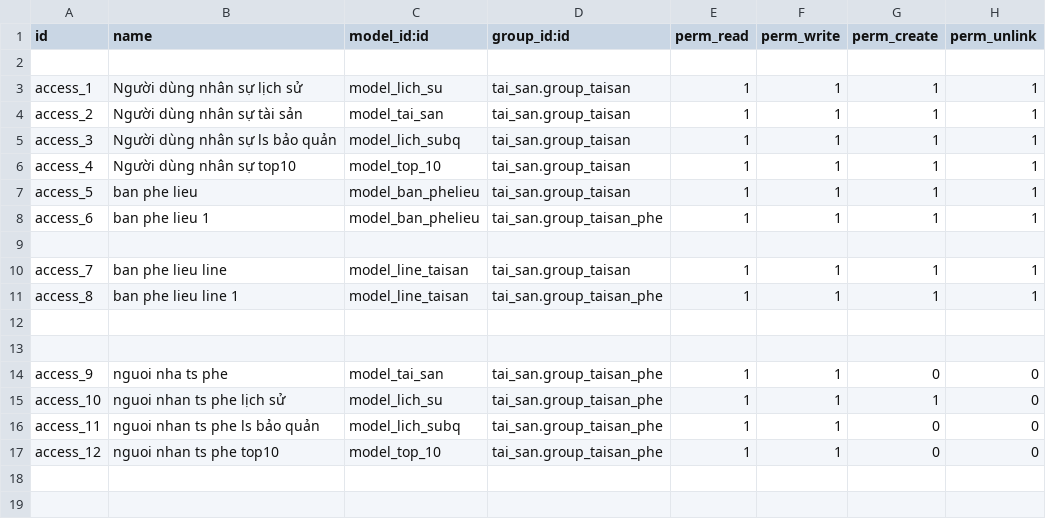
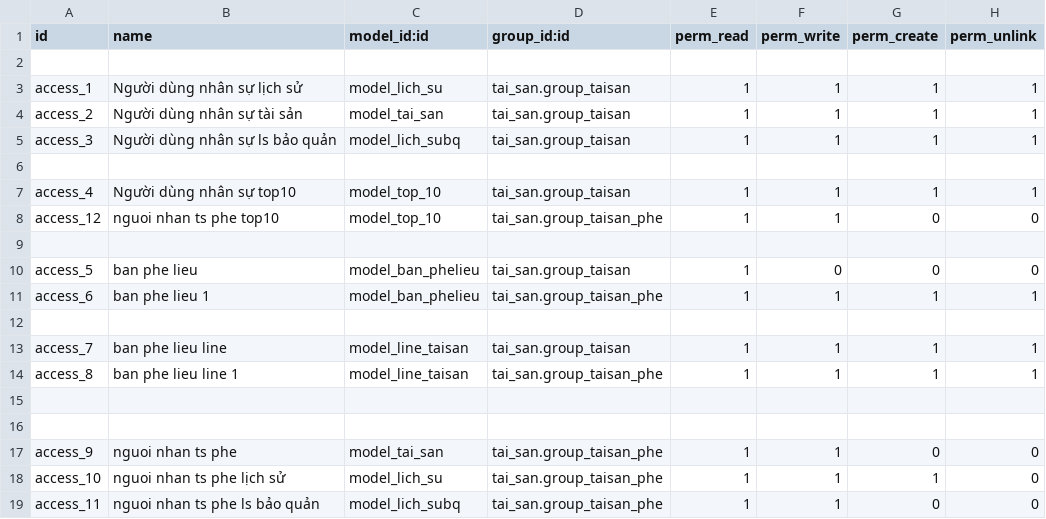
Before and after one commit to Lvquy/odoo10, a CSV file: tai_san/security/ir.model.access.csv, drawn as a sheet.

```diff
--- a/tai_san/security/ir.model.access.csv
+++ b/tai_san/security/ir.model.access.csv
@@ -5,4 +5,7 @@ access_2,Người dùng nhân sự tài sản,model_tai_san,tai_san.group_taisan
 access_3,Người dùng nhân sự ls bảo quản,model_lich_subq,tai_san.group_taisan,1,1,1,1
+
 access_4,Người dùng nhân sự top10,model_top_10,tai_san.group_taisan,1,1,1,1
-access_5,ban phe lieu,model_ban_phelieu,tai_san.group_taisan,1,1,1,1
+access_12,nguoi nhan ts phe top10,model_top_10,tai_san.group_taisan_phe,1,1,0,0
+
+access_5,ban phe lieu,model_ban_phelieu,tai_san.group_taisan,1,0,0,0
 access_6,ban phe lieu 1,model_ban_phelieu,tai_san.group_taisan_phe,1,1,1,1
@@ -13,5 +16,4 @@ access_8,ban phe lieu line 1,model_line_taisan,tai_san.group_taisan_phe,1,1,1,1
 
-access_9,nguoi nha ts phe,model_tai_san,tai_san.group_taisan_phe,1,1,0,0
+access_9,nguoi nhan ts phe,model_tai_san,tai_san.group_taisan_phe,1,1,0,0
 access_10,nguoi nhan ts phe lịch sử,model_lich_su,tai_san.group_taisan_phe,1,1,1,0
 access_11,nguoi nhan ts phe ls bảo quản,model_lich_subq,tai_san.group_taisan_phe,1,1,0,0
-access_12,nguoi nhan ts phe top10,model_top_10,tai_san.group_taisan_phe,1,1,0,0
```
